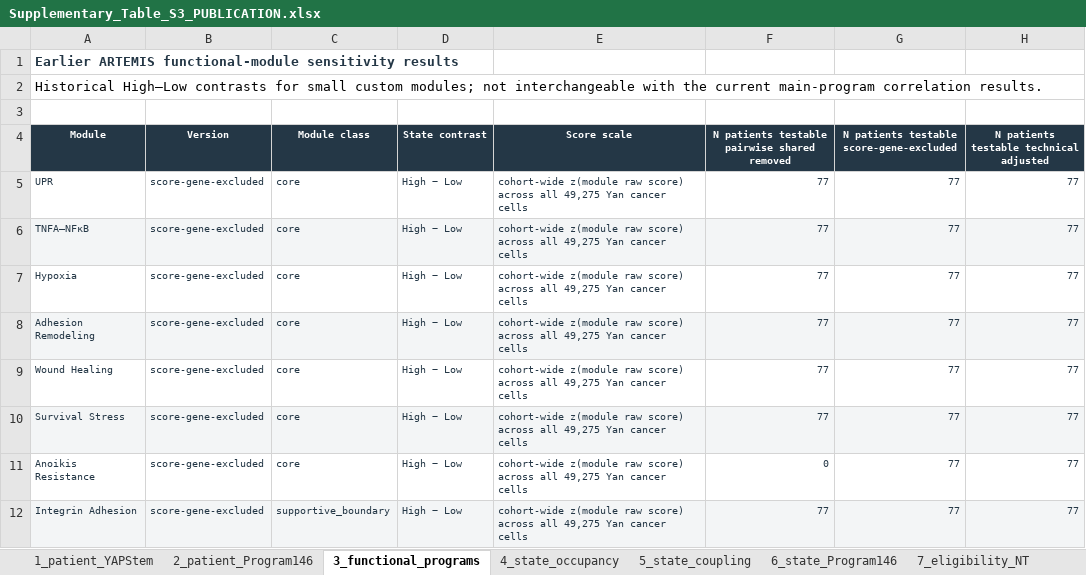
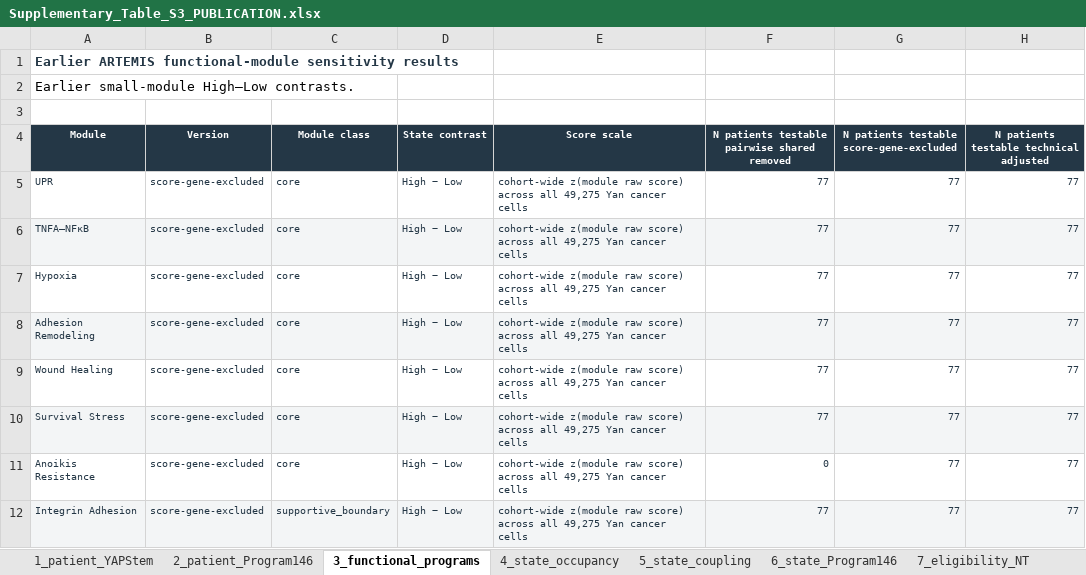
Before and after one commit to jvhvhj/yap-stem-tnbc, an Excel workbook: supp/Supplementary_Table_S3_PUBLICATION.xlsx, sheet 3_functional_programs, drawn as a sheet; only a part is shown; values as stored, in another font and other column widths than the file's, no borders; the diff names each change by its address in the sheet, - before the commit and + after, or states it on an @@ line.

```diff
--- a/supp/Supplementary_Table_S3_PUBLICATION.xlsx (sheet 3_functional_programs)
+++ b/supp/Supplementary_Table_S3_PUBLICATION.xlsx (sheet 3_functional_programs)
-A2 (Module): Historical High–Low contrasts for small custom modules; not interchangeable with the current main-program correlation results.
+A2 (Module): Earlier small-module High–Low contrasts.
```
Also changed, not shown: sheet 7_eligibility_NT, supp/Supplementary_Table_S2_PUBLICATION.xlsx, supp/Supplementary_Table_S4_PUBLICATION.xlsx, 2 other files.
